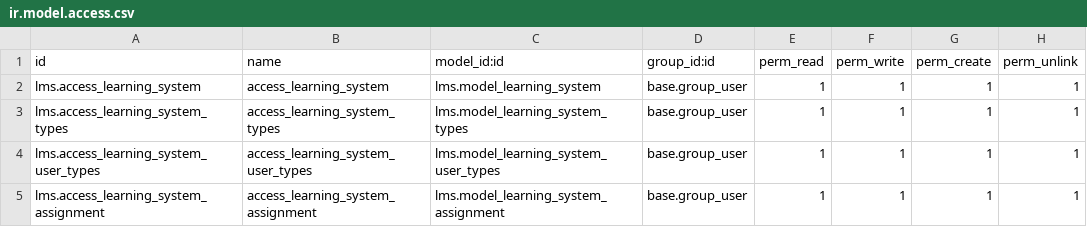
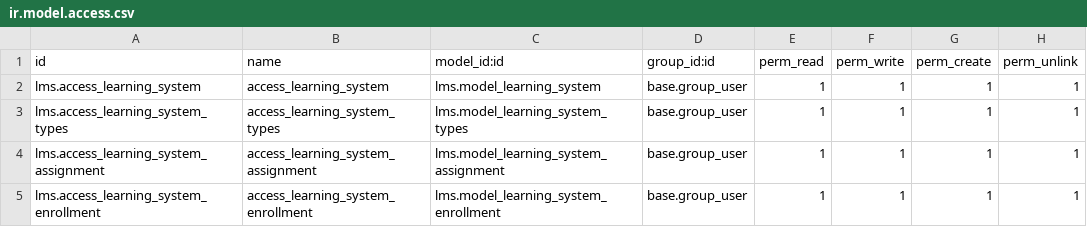
Before and after one commit to suba-odoo/lms, a CSV file: security/ir.model.access.csv, drawn as a sheet; removed rows and columns are numbered as before the commit, all else as after; the diff names each change by its address in the sheet, - before the commit and + after, or states it on an @@ line.

```diff
--- a/security/ir.model.access.csv
+++ b/security/ir.model.access.csv
-row 4: lms.access_learning_system_user_types | access_learning_system_user_types | lms.model_learning_system_user_types | base.group_user | 1 | 1 | 1 | 1
+row 5: lms.access_learning_system_enrollment | access_learning_system_enrollment | lms.model_learning_system_enrollment | base.group_user | 1 | 1 | 1 | 1
```
Also changed, not shown: 13 other files.
